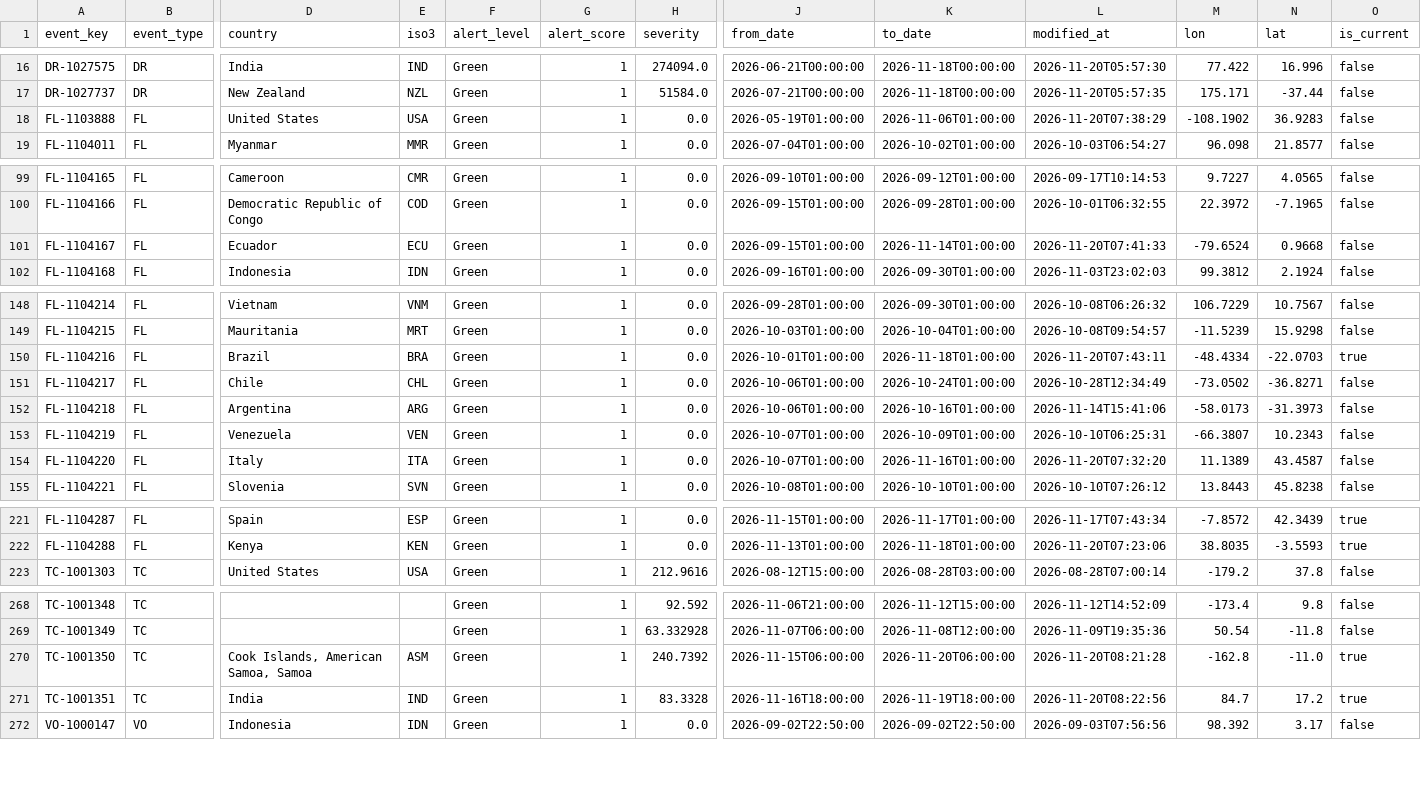
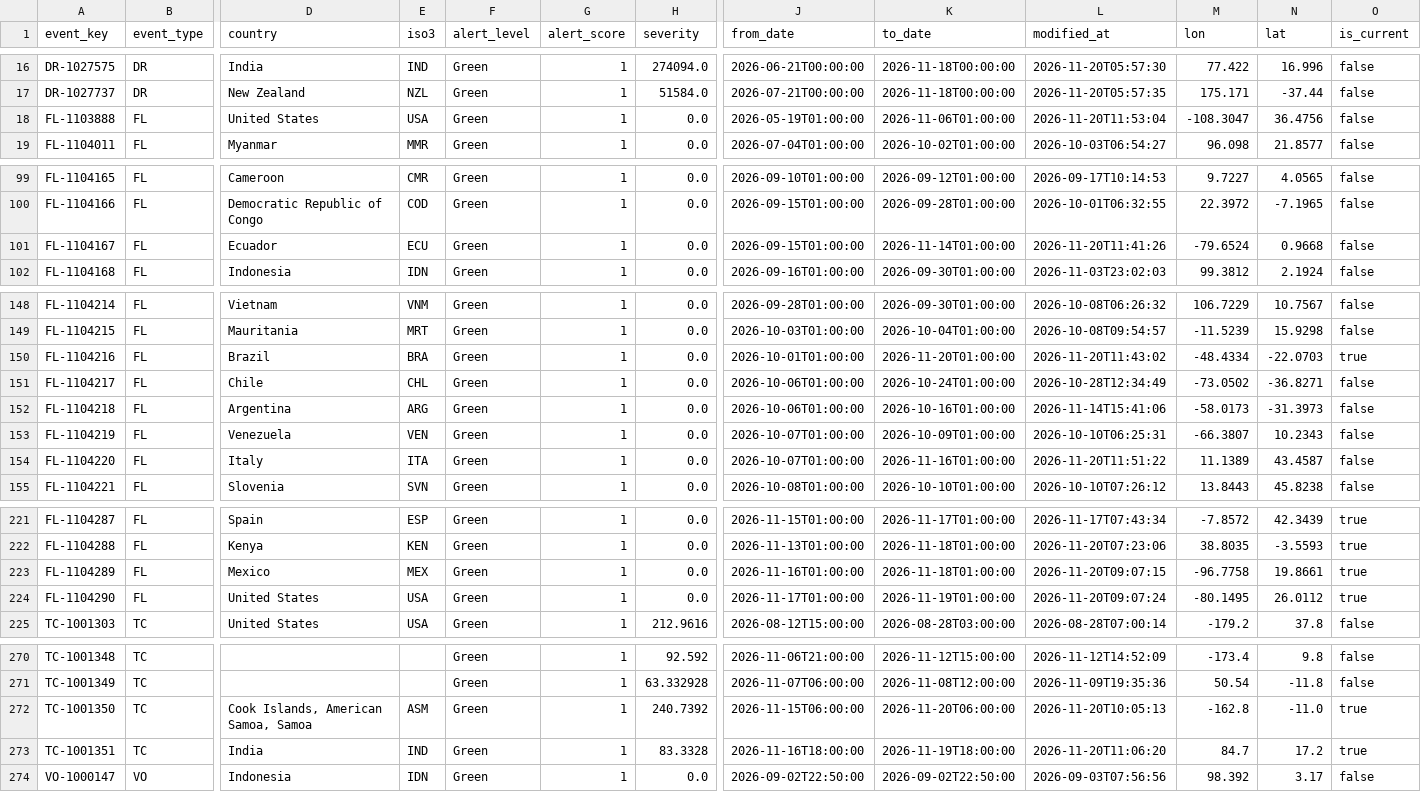
Before and after one commit to 0Ju12/data-projects, a CSV file: warehouse/data/disasters.csv, drawn as a sheet; only a part is shown, gaps mark what is left out; addresses are those after the commit; rows hold the shown columns only; the diff covers the shown part only; the diff names each change by its address in the sheet, - before the commit and + after, or states it on an @@ line.

```diff
--- a/warehouse/data/disasters.csv
+++ b/warehouse/data/disasters.csv
-L18 (modified_at): 2026-11-20T07:38:29
+L18 (modified_at): 2026-11-20T11:53:04
-M18 (lon): -108.1902
+M18 (lon): -108.3047
-N18 (lat): 36.9283
+N18 (lat): 36.4756
-L101 (modified_at): 2026-11-20T07:41:33
+L101 (modified_at): 2026-11-20T11:41:26
-K150 (to_date): 2026-11-18T01:00:00
+K150 (to_date): 2026-11-20T01:00:00
-L150 (modified_at): 2026-11-20T07:43:11
+L150 (modified_at): 2026-11-20T11:43:02
-L154 (modified_at): 2026-11-20T07:32:20
+L154 (modified_at): 2026-11-20T11:51:22
+row 223: FL-1104289 | FL | Mexico | MEX | Green | 1 | 0.0 | 2026-11-16T01:00:00 | 2026-11-18T01:00:00 | 2026-11-20T09:07:15 | -96.7758 | 19.8661 | true
+row 224: FL-1104290 | FL | United States | USA | Green | 1 | 0.0 | 2026-11-17T01:00:00 | 2026-11-19T01:00:00 | 2026-11-20T09:07:24 | -80.1495 | 26.0112 | true
-L272 (modified_at): 2026-11-20T08:21:28
+L272 (modified_at): 2026-11-20T10:05:13
-L273 (modified_at): 2026-11-20T08:22:56
+L273 (modified_at): 2026-11-20T11:06:20
```
Also changed, not shown: 1 edited cell elsewhere in this file, warehouse/data/jobs_fetch_log.csv, warehouse/runs/history.csv, 10 other files.
